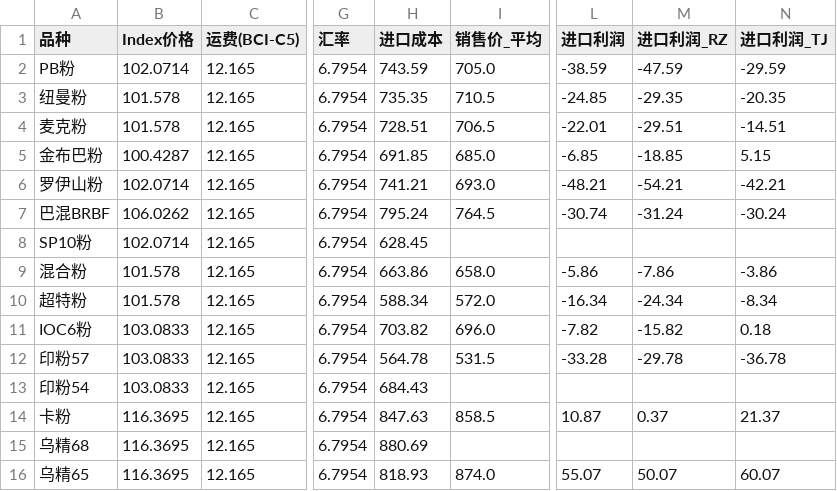
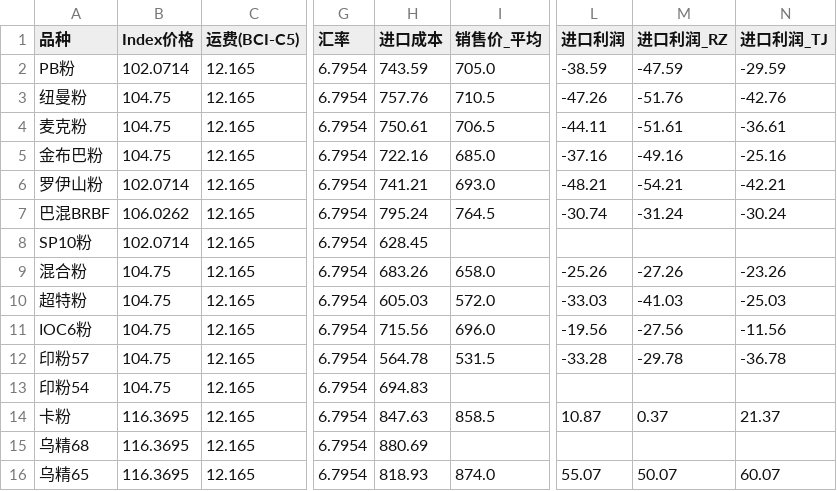
Before and after one commit to TonyTrearelease/iron-ore-report, a CSV file: 进口成本利润_3月前.csv, drawn as a sheet; only a part is shown, gaps mark what is left out; the diff covers the shown part only; the diff names each change by its address in the sheet, - before the commit and + after, or states it on an @@ line.

```diff
--- a/进口成本利润_3月前.csv
+++ b/进口成本利润_3月前.csv
-B3:B4 (Index价格): 101.578
+B3:B4 (Index价格): 104.75
-H3 (进口成本): 735.35
+H3 (进口成本): 757.76
-L3 (进口利润): -24.85
+L3 (进口利润): -47.26
-M3 (进口利润_RZ): -29.35
+M3 (进口利润_RZ): -51.76
-N3 (进口利润_TJ): -20.35
+N3 (进口利润_TJ): -42.76
-H4 (进口成本): 728.51
+H4 (进口成本): 750.61
-L4 (进口利润): -22.01
+L4 (进口利润): -44.11
-M4 (进口利润_RZ): -29.51
+M4 (进口利润_RZ): -51.61
-N4 (进口利润_TJ): -14.51
+N4 (进口利润_TJ): -36.61
-B5 (Index价格): 100.4287
+B5 (Index价格): 104.75
-H5 (进口成本): 691.85
+H5 (进口成本): 722.16
-L5 (进口利润): -6.85
+L5 (进口利润): -37.16
-M5 (进口利润_RZ): -18.85
+M5 (进口利润_RZ): -49.16
-N5 (进口利润_TJ): 5.15
+N5 (进口利润_TJ): -25.16
-B9:B10 (Index价格): 101.578
+B9:B10 (Index价格): 104.75
-H9 (进口成本): 663.86
+H9 (进口成本): 683.26
-L9 (进口利润): -5.86
+L9 (进口利润): -25.26
-M9 (进口利润_RZ): -7.86
+M9 (进口利润_RZ): -27.26
-N9 (进口利润_TJ): -3.86
+N9 (进口利润_TJ): -23.26
-H10 (进口成本): 588.34
+H10 (进口成本): 605.03
-L10 (进口利润): -16.34
+L10 (进口利润): -33.03
-M10 (进口利润_RZ): -24.34
+M10 (进口利润_RZ): -41.03
-N10 (进口利润_TJ): -8.34
+N10 (进口利润_TJ): -25.03
-B11:B13 (Index价格): 103.0833
+B11:B13 (Index价格): 104.75
-H11 (进口成本): 703.82
+H11 (进口成本): 715.56
-L11 (进口利润): -7.82
+L11 (进口利润): -19.56
-M11 (进口利润_RZ): -15.82
+M11 (进口利润_RZ): -27.56
-N11 (进口利润_TJ): 0.18
+N11 (进口利润_TJ): -11.56
-H13 (进口成本): 684.43
+H13 (进口成本): 694.83
```
Also changed, not shown: 14 edited cells elsewhere in this file, 进口利润汇总_按品种.csv, 进口成本估算结果_完整版.csv, 13 other files.
